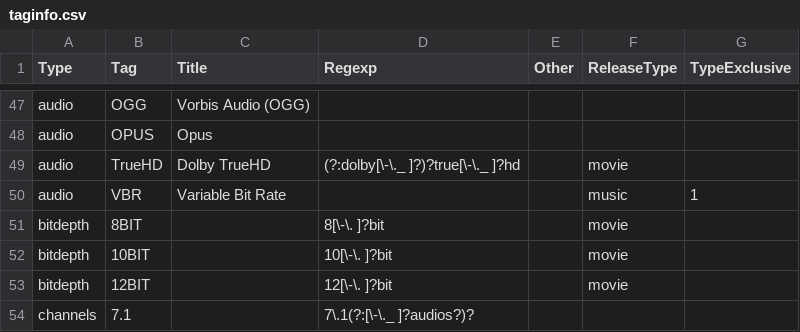
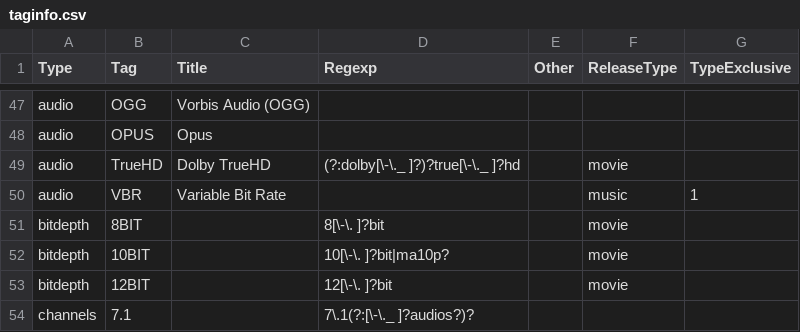
Before and after one commit to autobrr/rls, a CSV file: taginfo/taginfo.csv, drawn as a sheet; only a part is shown, gaps mark what is left out.

Commit message:
fix: read Ma10 as a 10-bit tag (#31)
A fansub batch name such as "[Group] Show (BD 720p Ma10 FLAC)" had no known tag for Ma10, so the parser took Ma10 as the release group. Ma10 and Ma10p name the HEVC Main 10 profile, which encodes video at 10 bits. The parser now reads both as the 10BIT bit depth, and the name has no group. The bracketed group stays in Site.

Refs autobrr/qui#3148

```diff
--- a/taginfo/taginfo.csv
+++ b/taginfo/taginfo.csv
@@ -51,3 +51,3 @@ audio,VBR,Variable Bit Rate,,,music,1
 bitdepth,8BIT,,8[\-\. ]?bit,,movie,
-bitdepth,10BIT,,10[\-\. ]?bit,,movie,
+bitdepth,10BIT,,10[\-\. ]?bit|ma10p?,,movie,
 bitdepth,12BIT,,12[\-\. ]?bit,,movie,
```
Also changed, not shown: 1 other file.
